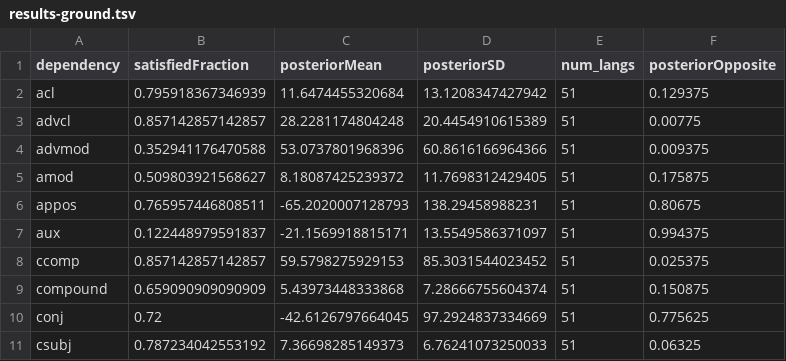
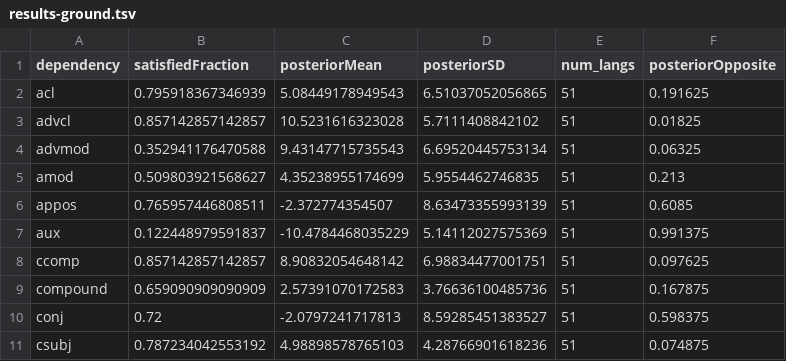
Before and after one commit to m-hahn/grammar-optim, a TSV file: analysis/results-ground.tsv, drawn as a sheet; only a part is shown; the diff covers the shown part only.

Commit message:
analysis files

```diff
--- a/analysis/results-ground.tsv
+++ b/analysis/results-ground.tsv
@@ -1,11 +1,11 @@
 dependency	satisfiedFraction	posteriorMean	posteriorSD	num_langs	posteriorOpposite
-acl	0.795918367346939	11.6474455320684	13.1208347427942	51	0.129375
-advcl	0.857142857142857	28.2281174804248	20.4454910615389	51	0.00775
-advmod	0.352941176470588	53.0737801968396	60.8616166964366	51	0.009375
-amod	0.509803921568627	8.18087425239372	11.7698312429405	51	0.175875
-appos	0.765957446808511	-65.2020007128793	138.29458988231	51	0.80675
-aux	0.122448979591837	-21.1569918815171	13.5549586371097	51	0.994375
-ccomp	0.857142857142857	59.5798275929153	85.3031544023452	51	0.025375
-compound	0.659090909090909	5.43973448333868	7.28666755604374	51	0.150875
-conj	0.72	-42.6126797664045	97.2924837334669	51	0.775625
-csubj	0.787234042553192	7.36698285149373	6.76241073250033	51	0.06325
+acl	0.795918367346939	5.08449178949543	6.51037052056865	51	0.191625
+advcl	0.857142857142857	10.5231616323028	5.7111408842102	51	0.01825
+advmod	0.352941176470588	9.43147715735543	6.69520445753134	51	0.06325
+amod	0.509803921568627	4.35238955174699	5.9554462746835	51	0.213
+appos	0.765957446808511	-2.372774354507	8.63473355993139	51	0.6085
+aux	0.122448979591837	-10.4784468035229	5.14112027575369	51	0.991375
+ccomp	0.857142857142857	8.90832054648142	6.98834477001751	51	0.097625
+compound	0.659090909090909	2.57391070172583	3.76636100485736	51	0.167875
+conj	0.72	-2.0797241717813	8.59285451383527	51	0.598375
+csubj	0.787234042553192	4.98898578765103	4.28766901618236	51	0.074875
```
Also changed, not shown: 21 removed rows and 6 edited cells elsewhere in this file, 35 other files.
